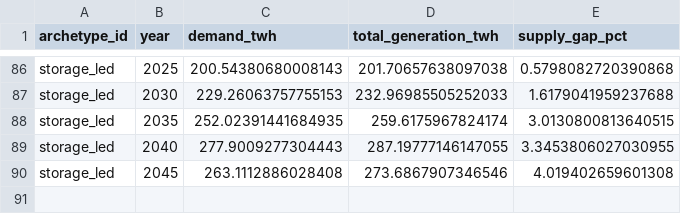
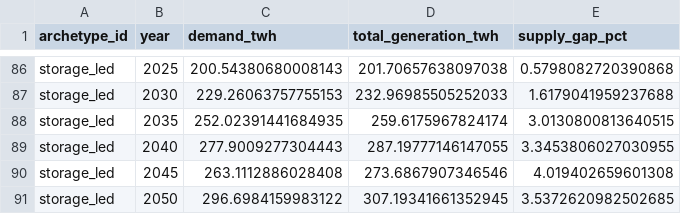
Before and after one commit to nickvanschoten/ISPyPSA, a CSV file: mvp_pass1_power/outputs/phase7_granular/demand_generation.csv, drawn as a sheet; only a part is shown, gaps mark what is left out; the diff names each change by its address in the sheet, - before the commit and + after, or states it on an @@ line.

```diff
--- a/mvp_pass1_power/outputs/phase7_granular/demand_generation.csv
+++ b/mvp_pass1_power/outputs/phase7_granular/demand_generation.csv
+row 91: storage_led | 2050 | 296.6984159983122 | 307.19341661352945 | 3.5372620982502685
```
Also changed, not shown: mvp_pass1_power/outputs/phase7_granular/capacity_gw.csv, 1 other file.
